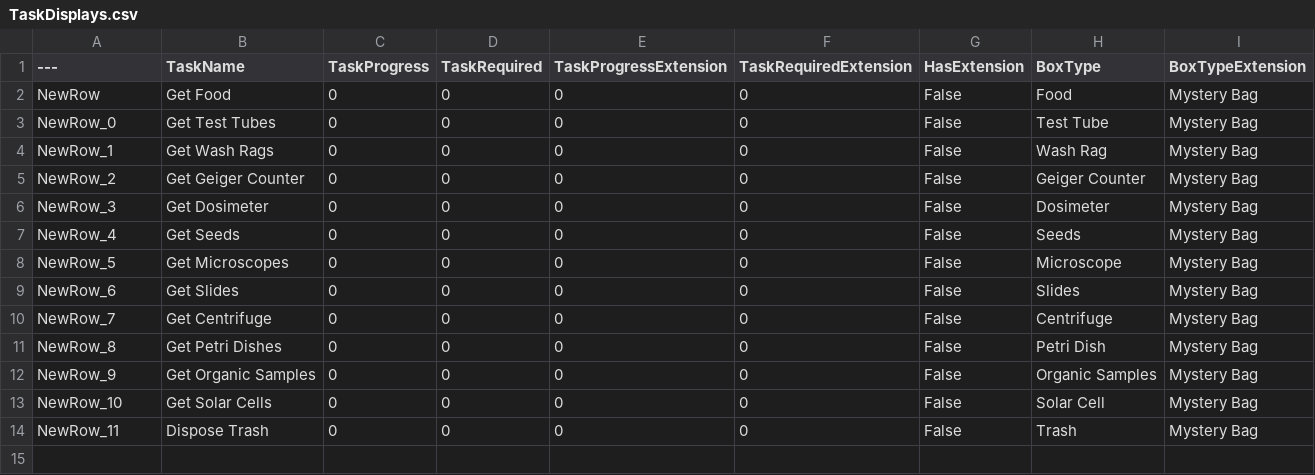
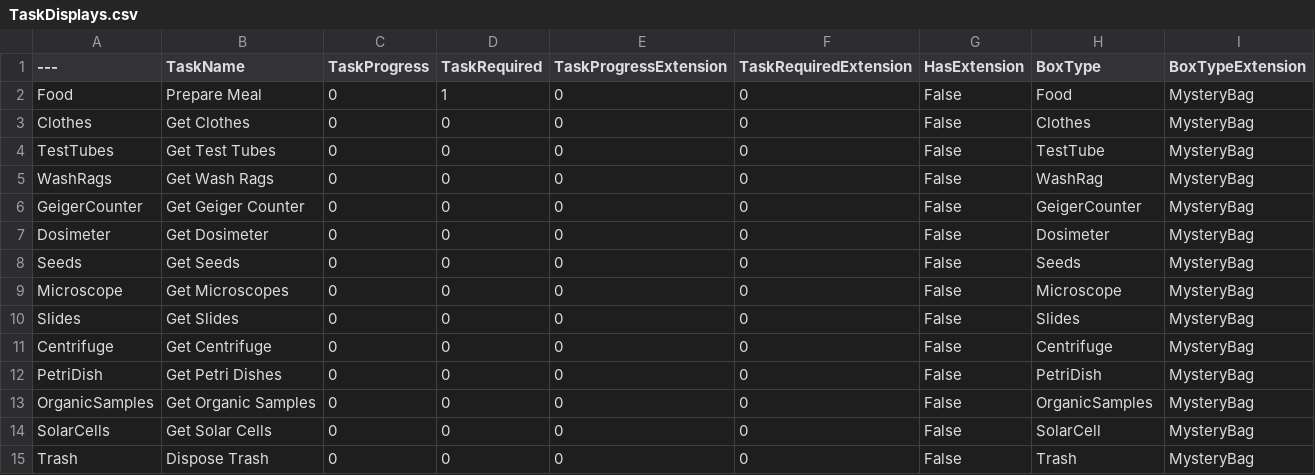
Before and after one commit to Glitch-Hatch/The-Gateway-Project, a CSV file: Content/Data/TaskDisplays.csv, drawn as a sheet.

Commit message:
Task and TaskDisplays csvs updated

```diff
--- a/Content/Data/TaskDisplays.csv
+++ b/Content/Data/TaskDisplays.csv
@@ -1,14 +1,15 @@
 ---,TaskName,TaskProgress,TaskRequired,TaskProgressExtension,TaskRequiredExtension,HasExtension,BoxType,BoxTypeExtension
-NewRow,"Get Food","0","0","0","0","False","Food","Mystery Bag"
-NewRow_0,"Get Test Tubes","0","0","0","0","False","Test Tube","Mystery Bag"
-NewRow_1,"Get Wash Rags","0","0","0","0","False","Wash Rag","Mystery Bag"
-NewRow_2,"Get Geiger Counter","0","0","0","0","False","Geiger Counter","Mystery Bag"
-NewRow_3,"Get Dosimeter","0","0","0","0","False","Dosimeter","Mystery Bag"
-NewRow_4,"Get Seeds","0","0","0","0","False","Seeds","Mystery Bag"
-NewRow_5,"Get Microscopes","0","0","0","0","False","Microscope","Mystery Bag"
-NewRow_6,"Get Slides","0","0","0","0","False","Slides","Mystery Bag"
-NewRow_7,"Get Centrifuge","0","0","0","0","False","Centrifuge","Mystery Bag"
-NewRow_8,"Get Petri Dishes","0","0","0","0","False","Petri Dish","Mystery Bag"
-NewRow_9,"Get Organic Samples","0","0","0","0","False","Organic Samples","Mystery Bag"
-NewRow_10,"Get Solar Cells","0","0","0","0","False","Solar Cell","Mystery Bag"
-NewRow_11,"Dispose Trash","0","0","0","0","False","Trash","Mystery Bag"
+Food,"Prepare Meal","0","1","0","0","False","Food","MysteryBag"
+Clothes,"Get Clothes","0","0","0","0","False","Clothes","MysteryBag"
+TestTubes,"Get Test Tubes","0","0","0","0","False","TestTube","MysteryBag"
+WashRags,"Get Wash Rags","0","0","0","0","False","WashRag","MysteryBag"
+GeigerCounter,"Get Geiger Counter","0","0","0","0","False","GeigerCounter","MysteryBag"
+Dosimeter,"Get Dosimeter","0","0","0","0","False","Dosimeter","MysteryBag"
+Seeds,"Get Seeds","0","0","0","0","False","Seeds","MysteryBag"
+Microscope,"Get Microscopes","0","0","0","0","False","Microscope","MysteryBag"
+Slides,"Get Slides","0","0","0","0","False","Slides","MysteryBag"
+Centrifuge,"Get Centrifuge","0","0","0","0","False","Centrifuge","MysteryBag"
+PetriDish,"Get Petri Dishes","0","0","0","0","False","PetriDish","MysteryBag"
+OrganicSamples,"Get Organic Samples","0","0","0","0","False","OrganicSamples","MysteryBag"
+SolarCells,"Get Solar Cells","0","0","0","0","False","SolarCell","MysteryBag"
+Trash,"Dispose Trash","0","0","0","0","False","Trash","MysteryBag"
```
Also changed, not shown: 3 other files.
